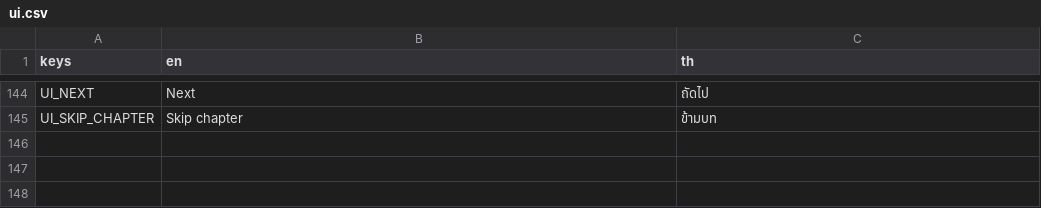
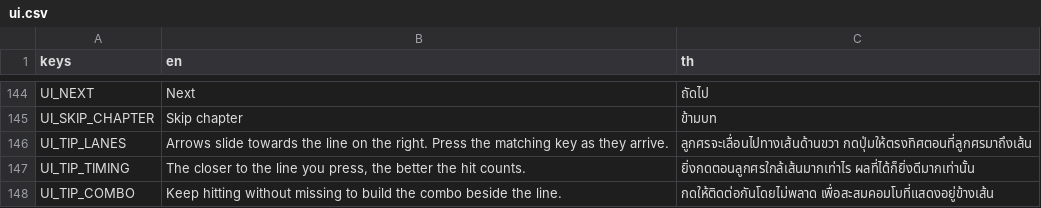
Before and after one commit to Pundharee6688091/remi-s-dancing-adventure, a CSV file: lang/ui.csv, drawn as a sheet; only a part is shown, gaps mark what is left out; the diff names each change by its address in the sheet, - before the commit and + after, or states it on an @@ line.

```diff
--- a/lang/ui.csv
+++ b/lang/ui.csv
+row 146: UI_TIP_LANES | Arrows slide towards the line on the right. Press the matching key as they arrive. | ลูกศรจะเลื่อนไปทางเส้นด้านขวา กดปุ่มให้ตรงทิศตอนที่ลูกศรมาถึงเส้น
+row 147: UI_TIP_TIMING | The closer to the line you press, the better the hit counts. | ยิ่งกดตอนลูกศรใกล้เส้นมากเท่าไร ผลที่ได้ก็ยิ่งดีมากเท่านั้น
+row 148: UI_TIP_COMBO | Keep hitting without missing to build the combo beside the line. | กดให้ติดต่อกันโดยไม่พลาด เพื่อสะสมคอมโบที่แสดงอยู่ข้างเส้น
```
Also changed, not shown: 7 other files.
